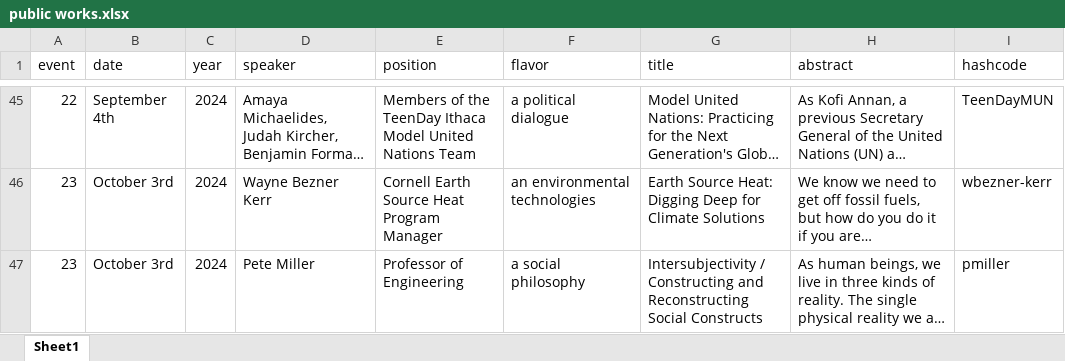
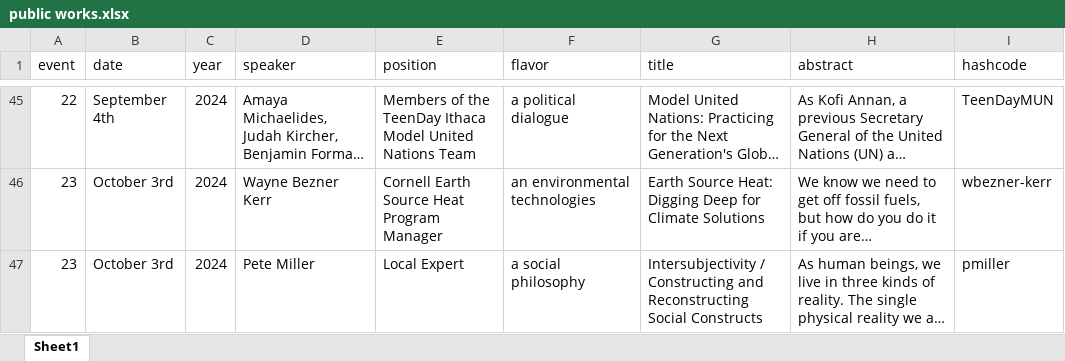
Before and after one commit to ithacapublicworks/ithacapublicworks.github.io, an Excel workbook: generator/public works.xlsx, sheet Sheet1, drawn as a sheet; only a part is shown, gaps mark what is left out; long unchanged cells end in …; values as stored, in another font and other column widths than the file's, no borders; the diff names each change by its address in the sheet, - before the commit and + after, or states it on an @@ line.

Commit message:
fixed October speakers hopefully

```diff
--- a/generator/public works.xlsx (sheet Sheet1)
+++ b/generator/public works.xlsx (sheet Sheet1)
-E47 (position): Professor of Engineering
+E47 (position): Local Expert
```
